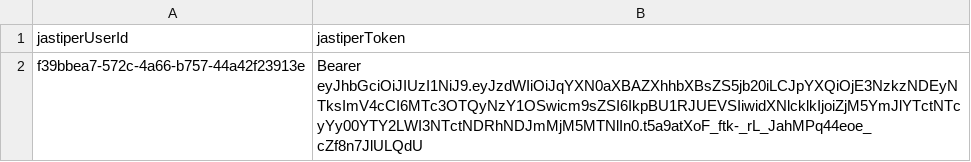
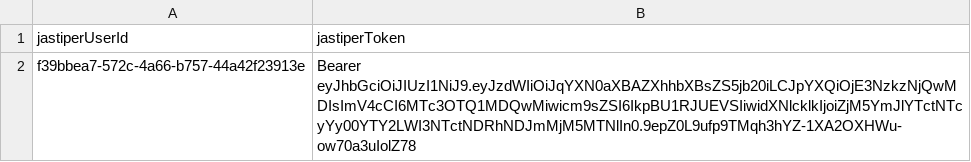
Before and after one commit to advprog-2026-A8-project/be-order, a CSV file: performance/jmeter/data/jastiper_tokens.csv, drawn as a sheet.

```diff
--- a/performance/jmeter/data/jastiper_tokens.csv
+++ b/performance/jmeter/data/jastiper_tokens.csv
@@ -1,2 +1,2 @@
 jastiperUserId,jastiperToken
-f39bbea7-572c-4a66-b757-44a42f23913e,Bearer eyJhbGciOiJIUzI1NiJ9.eyJzdWIiOiJqYXN0aXBAZXhhbXBsZS5jb20iLCJpYXQiOjE3NzkzNDEyNTksImV4cCI6MTc3OTQyNzY1OSwicm9sZSI6IkpBU1RJUEVSIiwidXNlcklkIjoiZjM5YmJlYTctNTcyYy00YTY2LWI3NTctNDRhNDJmMjM5MTNlIn0.t5a9atXoF_ftk-_rL_JahMPq44eoe_cZf8n7JlULQdU
+f39bbea7-572c-4a66-b757-44a42f23913e,Bearer eyJhbGciOiJIUzI1NiJ9.eyJzdWIiOiJqYXN0aXBAZXhhbXBsZS5jb20iLCJpYXQiOjE3NzkzNjQwMDIsImV4cCI6MTc3OTQ1MDQwMiwicm9sZSI6IkpBU1RJUEVSIiwidXNlcklkIjoiZjM5YmJlYTctNTcyYy00YTY2LWI3NTctNDRhNDJmMjM5MTNlIn0.9epZ0L9ufp9TMqh3hYZ-1XA2OXHWu-ow70a3uIolZ78
```
Also changed, not shown: performance/jmeter/data/admin_tokens.csv, performance/jmeter/data/business_order_ids.csv, 14 other files.
